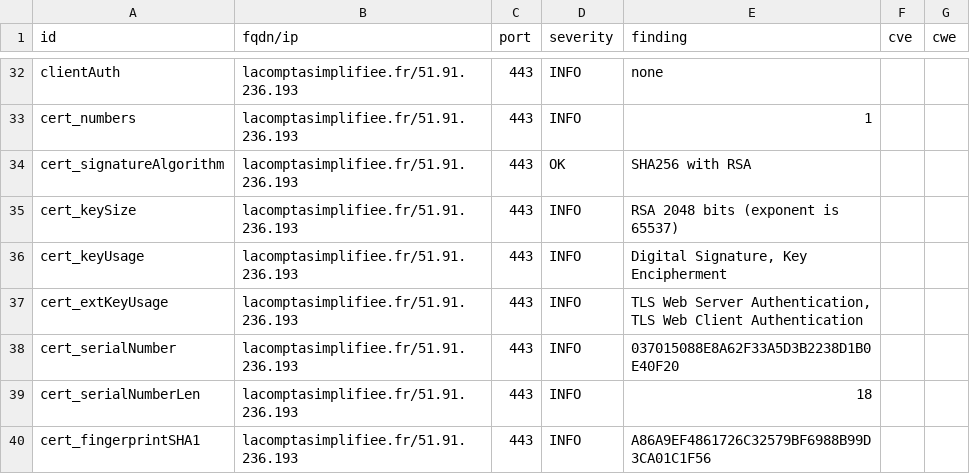
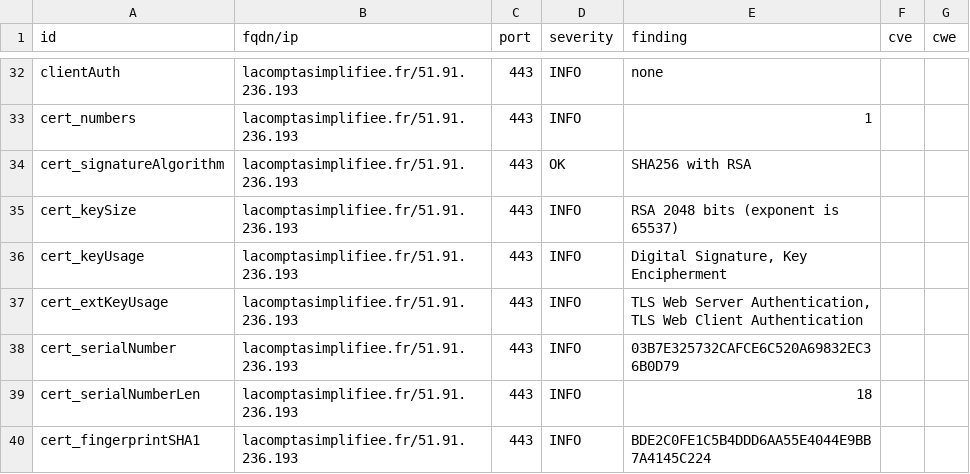
Before and after one commit to arthurzenika/dashlord-rca, a CSV file: results/aHR0cHM6Ly9sYWNvbXB0YXNpbXBsaWZpZWUuZnI=/testssl.csv, drawn as a sheet; only a part is shown, gaps mark what is left out; the diff covers the shown part only.

```diff
--- a/results/aHR0cHM6Ly9sYWNvbXB0YXNpbXBsaWZpZWUuZnI=/testssl.csv
+++ b/results/aHR0cHM6Ly9sYWNvbXB0YXNpbXBsaWZpZWUuZnI=/testssl.csv
@@ -37,4 +37,4 @@
 "cert_extKeyUsage","lacomptasimplifiee.fr/51.91.236.193","443","INFO","TLS Web Server Authentication, TLS Web Client Authentication","",""
-"cert_serialNumber","lacomptasimplifiee.fr/51.91.236.193","443","INFO","037015088E8A62F33A5D3B2238D1B0E40F20","",""
+"cert_serialNumber","lacomptasimplifiee.fr/51.91.236.193","443","INFO","03B7E325732CAFCE6C520A69832EC36B0D79","",""
 "cert_serialNumberLen","lacomptasimplifiee.fr/51.91.236.193","443","INFO","18","",""
-"cert_fingerprintSHA1","lacomptasimplifiee.fr/51.91.236.193","443","INFO","A86A9EF4861726C32579BF6988B99D3CA01C1F56","",""
+"cert_fingerprintSHA1","lacomptasimplifiee.fr/51.91.236.193","443","INFO","BDE2C0FE1C5B4DDD6AA55E4044E9BB7A4145C224","",""
```
Also changed, not shown: 9 edited cells elsewhere in this file, 14 other files.
